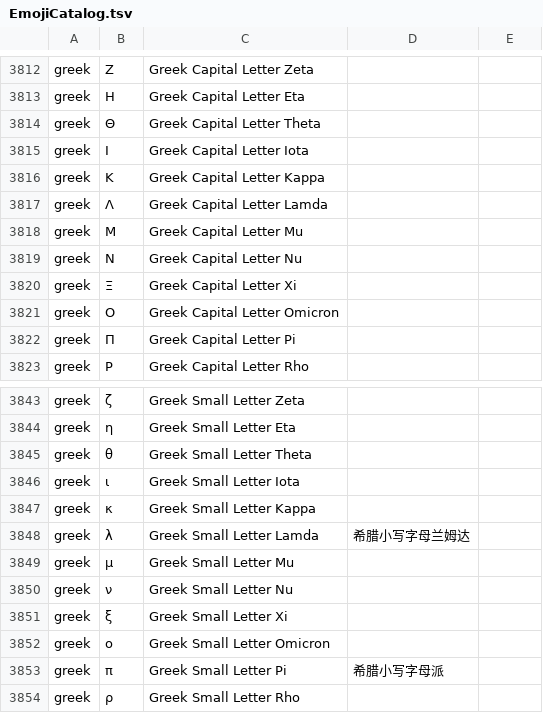
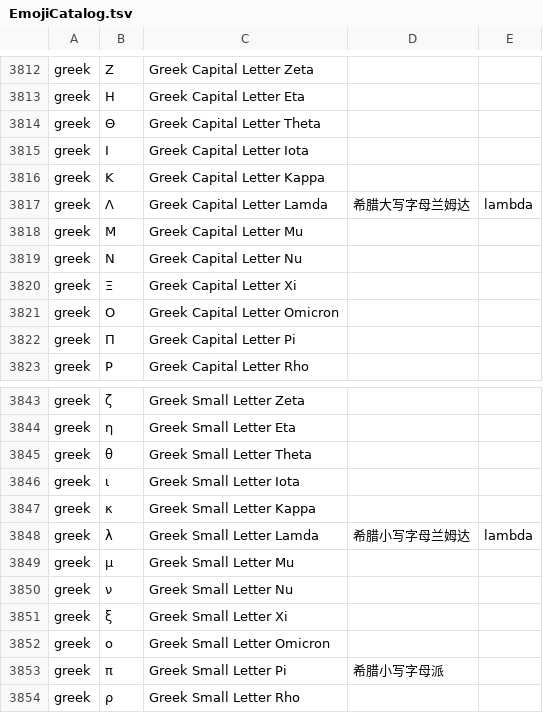
Before and after one commit to Acckion/Keylane, a TSV file: Resources/EmojiCatalog.tsv, drawn as a sheet; only a part is shown, gaps mark what is left out.

Commit message:
fix: 支持用 Lambda 搜索希腊字母

```diff
--- a/Resources/EmojiCatalog.tsv
+++ b/Resources/EmojiCatalog.tsv
@@ -3816,3 +3816,3 @@ greek	Ι	Greek Capital Letter Iota
 greek	Κ	Greek Capital Letter Kappa
-greek	Λ	Greek Capital Letter Lamda
+greek	Λ	Greek Capital Letter Lamda	希腊大写字母兰姆达	lambda
 greek	Μ	Greek Capital Letter Mu
@@ -3847,3 +3847,3 @@ greek	ι	Greek Small Letter Iota
 greek	κ	Greek Small Letter Kappa
-greek	λ	Greek Small Letter Lamda	希腊小写字母兰姆达
+greek	λ	Greek Small Letter Lamda	希腊小写字母兰姆达	lambda
 greek	μ	Greek Small Letter Mu
```
Also changed, not shown: 3 other files.
